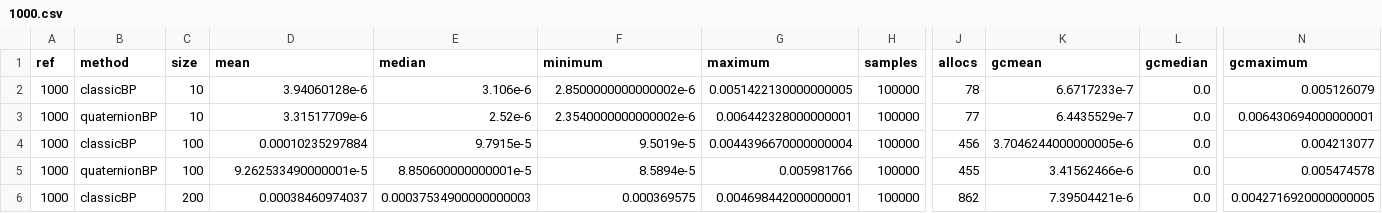
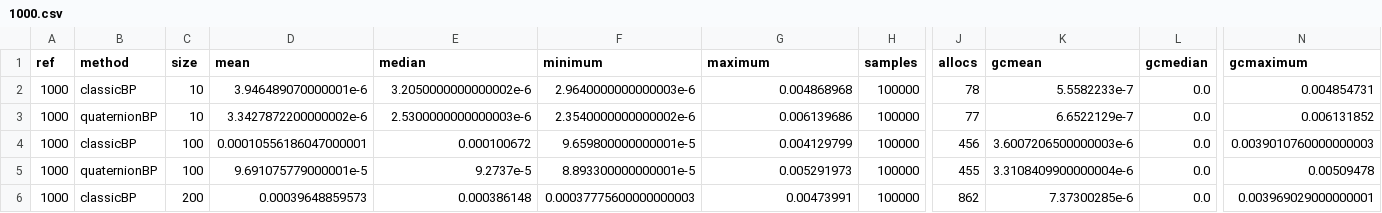
Before and after one commit to evcastelani/MolecularConformation.jl, a CSV file: examples/lavor_instances/results/1000.csv, drawn as a sheet; only a part is shown, gaps mark what is left out; the diff covers the shown part only; the diff names each change by its address in the sheet, - before the commit and + after, or states it on an @@ line.

```diff
--- a/examples/lavor_instances/results/1000.csv
+++ b/examples/lavor_instances/results/1000.csv
-D2 (mean): 3.94060128e-6
+D2 (mean): 3.946489070000001e-6
-E2 (median): 3.106e-6
+E2 (median): 3.2050000000000002e-6
-F2 (minimum): 2.8500000000000002e-6
+F2 (minimum): 2.9640000000000003e-6
-G2 (maximum): 0.0051422130000000005
+G2 (maximum): 0.004868968
-K2 (gcmean): 6.6717233e-7
+K2 (gcmean): 5.5582233e-7
-N2 (gcmaximum): 0.005126079
+N2 (gcmaximum): 0.004854731
-D3 (mean): 3.31517709e-6
+D3 (mean): 3.3427872200000002e-6
-E3 (median): 2.52e-6
+E3 (median): 2.5300000000000003e-6
-G3 (maximum): 0.006442328000000001
+G3 (maximum): 0.006139686
-K3 (gcmean): 6.4435529e-7
+K3 (gcmean): 6.6522129e-7
-N3 (gcmaximum): 0.006430694000000001
+N3 (gcmaximum): 0.006131852
-D4 (mean): 0.00010235297884
+D4 (mean): 0.00010556186047000001
-E4 (median): 9.7915e-5
+E4 (median): 0.000100672
-F4 (minimum): 9.5019e-5
+F4 (minimum): 9.659800000000001e-5
-G4 (maximum): 0.0044396670000000004
+G4 (maximum): 0.004129799
-K4 (gcmean): 3.7046244000000005e-6
+K4 (gcmean): 3.6007206500000003e-6
-N4 (gcmaximum): 0.004213077
+N4 (gcmaximum): 0.0039010760000000003
-D5 (mean): 9.262533490000001e-5
+D5 (mean): 9.691075779000001e-5
-E5 (median): 8.850600000000001e-5
+E5 (median): 9.2737e-5
-F5 (minimum): 8.5894e-5
+F5 (minimum): 8.893300000000001e-5
-G5 (maximum): 0.005981766
+G5 (maximum): 0.005291973
-K5 (gcmean): 3.41562466e-6
+K5 (gcmean): 3.3108409900000004e-6
-N5 (gcmaximum): 0.005474578
+N5 (gcmaximum): 0.00509478
-D6 (mean): 0.00038460974037
+D6 (mean): 0.00039648859573
-E6 (median): 0.00037534900000000003
+E6 (median): 0.000386148
-F6 (minimum): 0.000369575
+F6 (minimum): 0.00037775600000000003
-G6 (maximum): 0.004698442000000001
+G6 (maximum): 0.00473991
-K6 (gcmean): 7.39504421e-6
+K6 (gcmean): 7.37300285e-6
-N6 (gcmaximum): 0.0042716920000000005
+N6 (gcmaximum): 0.003969029000000001
```
Also changed, not shown: 140 edited cells elsewhere in this file, examples/lavor_instances/results/300.csv, examples/lavor_instances/results/5.csv, 26 other files.
